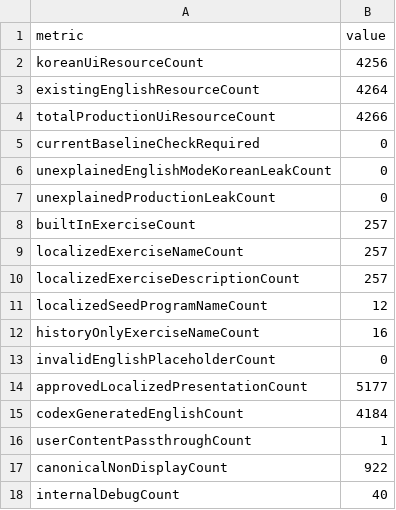
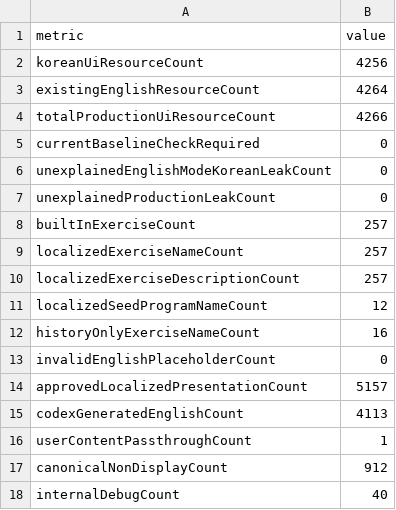
Before and after one commit to Mascollel-Ko/WhatYouGottaDo, a CSV file: docs/generated/localization_coverage_summary.csv, drawn as a sheet.

Commit message:
chore(release): bump version to v0.5.0.36
Cause:
- The exercise-name semantic-authority cleanup required a verified release identity, canonical protocol updates, deterministic localization inventories, and final compatibility coverage.
- Two tissue test fixtures still used name-like identifiers even though production load authority now resolves exact canonical stableKeys.

Change Summary:
- Bumped the app to 0.5.0.36 / 500036.
- Updated canonical strength, exercise-identity, protocol-registry, worklog, and release documentation.
- Regenerated localization inventories after retiring the disconnected proxy-performance UI.
- Updated tissue test fixtures to exact canonical push-up and plank stableKeys without changing production tissue formulas or expectations.

Files:
- app/build.gradle.kts: release identity.
- app/src/test/.../TissueExposureShadowPipelineTest.kt and TissueRecoveryEngineTest.kt: canonical stableKey fixtures.
- docs/protocols/* and docs/v0.5.0.36_release_notes.md: authority and release contracts.
- docs/generated/* and .gitattributes: deterministic localization output and LF policy.

Behavior:
- Exercise names remain display and search data only.
- No production calculation, Room schema, backup format, workout data, ProgramBuilder authority, CoreStimulus, badminton objective, OFI, readiness, tissue mapping, or persistent strength posterior behavior changed in this commit.

Next Worker Notes:
- Calculator-internal parsing of explicit metadata remains separately inventoried debt.
- Keep the retired analysis/proxyperformance package distinct from the active analysis/strengthperformance posterior system.

Tests:
- 1,250 unit tests passed with zero failures, errors, or skips.
- compileDebugKotlin, compileDebugAndroidTestKotlin, and assembleDebug passed.
- Metadata, localization, protocol, semantic authority, ProgramBuilder 59-key, search, and git diff validation passed.

```diff
--- a/docs/generated/localization_coverage_summary.csv
+++ b/docs/generated/localization_coverage_summary.csv
@@ -13,6 +13,6 @@ historyOnlyExerciseNameCount,16
 invalidEnglishPlaceholderCount,0
-approvedLocalizedPresentationCount,5177
-codexGeneratedEnglishCount,4184
+approvedLocalizedPresentationCount,5157
+codexGeneratedEnglishCount,4113
 userContentPassthroughCount,1
-canonicalNonDisplayCount,922
+canonicalNonDisplayCount,912
 internalDebugCount,40
```
Also changed, not shown: 14 other files.
